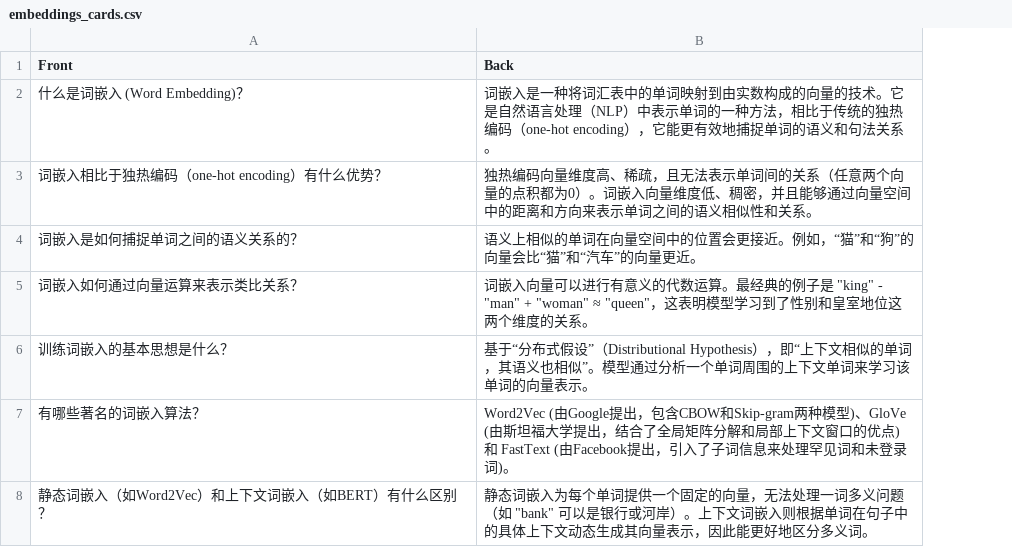
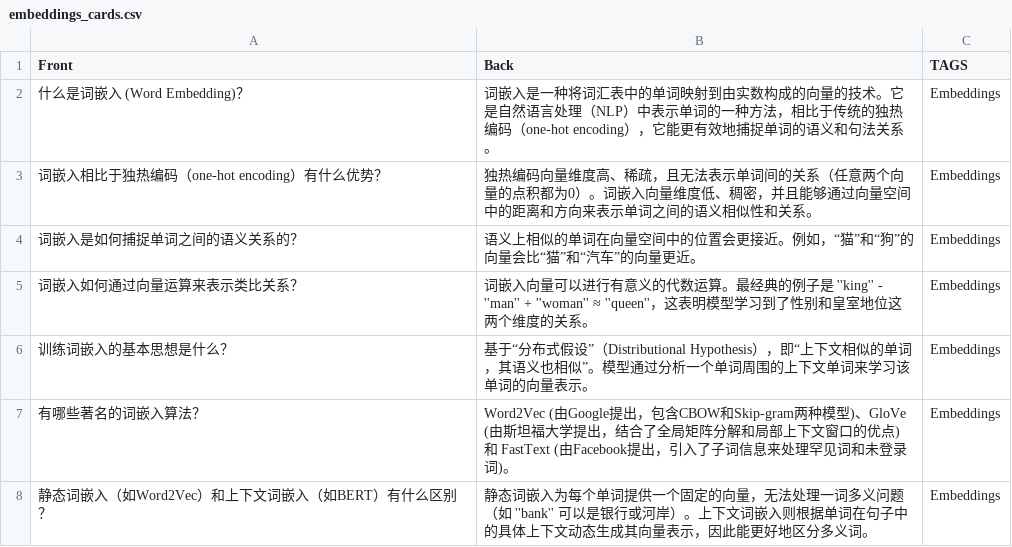
Before and after one commit to DISSIDIA-986/neurocraft, a CSV file: anki_cards/embeddings_cards.csv, drawn as a sheet; the diff names each change by its address in the sheet, - before the commit and + after, or states it on an @@ line.

```diff
--- a/anki_cards/embeddings_cards.csv
+++ b/anki_cards/embeddings_cards.csv
+column C (TAGS), rows 2-8: all Embeddings
-B5 (Back): …例子是 "king" - "man" + "woman" ≈ "queen"，这表明…
+B5 (Back): …例子是 ''king'' - ''man'' + ''woman'' ≈ ''queen''，这表明…
-B8 (Back): …题（如 "bank" 可以是银…
+B8 (Back): …题（如 ''bank'' 可以是银…
```
Also changed, not shown: anki_cards/expert_system_cards.csv, anki_cards/hyperparameters_cards.csv, 8 other files.
